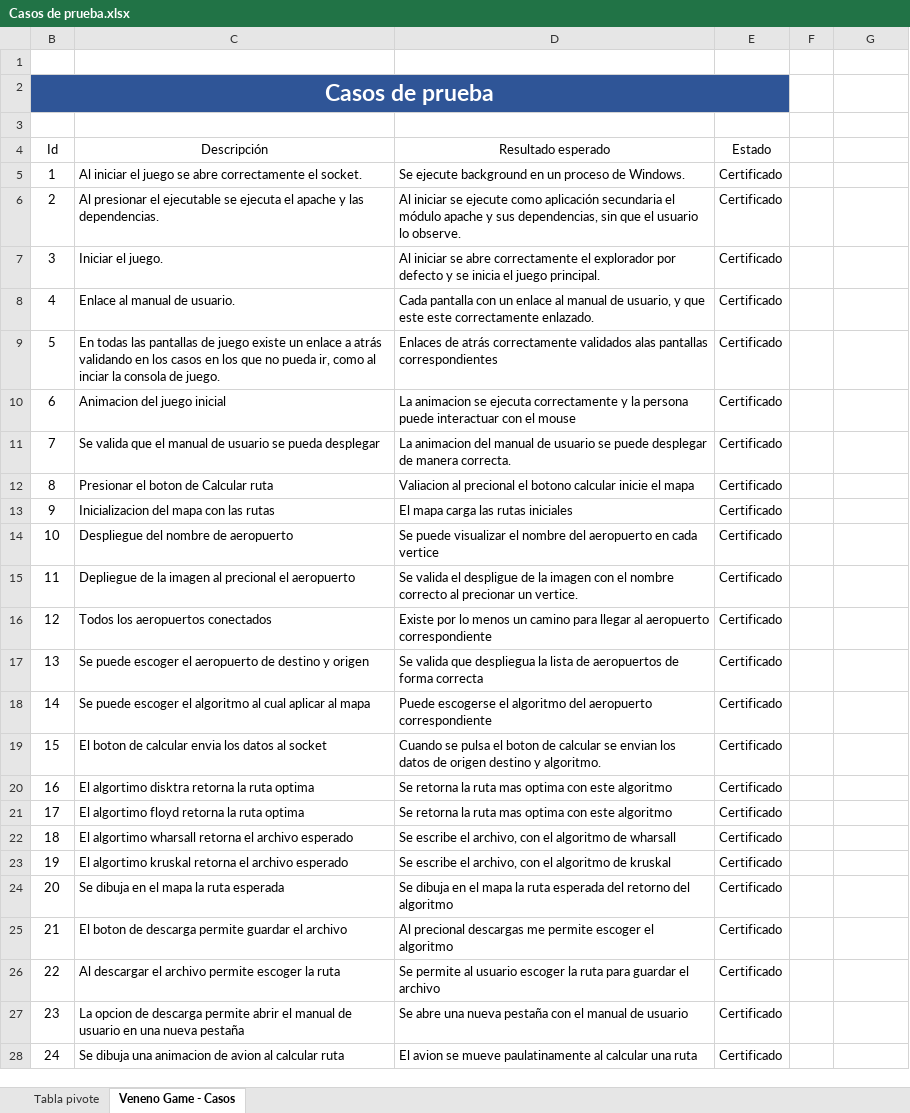
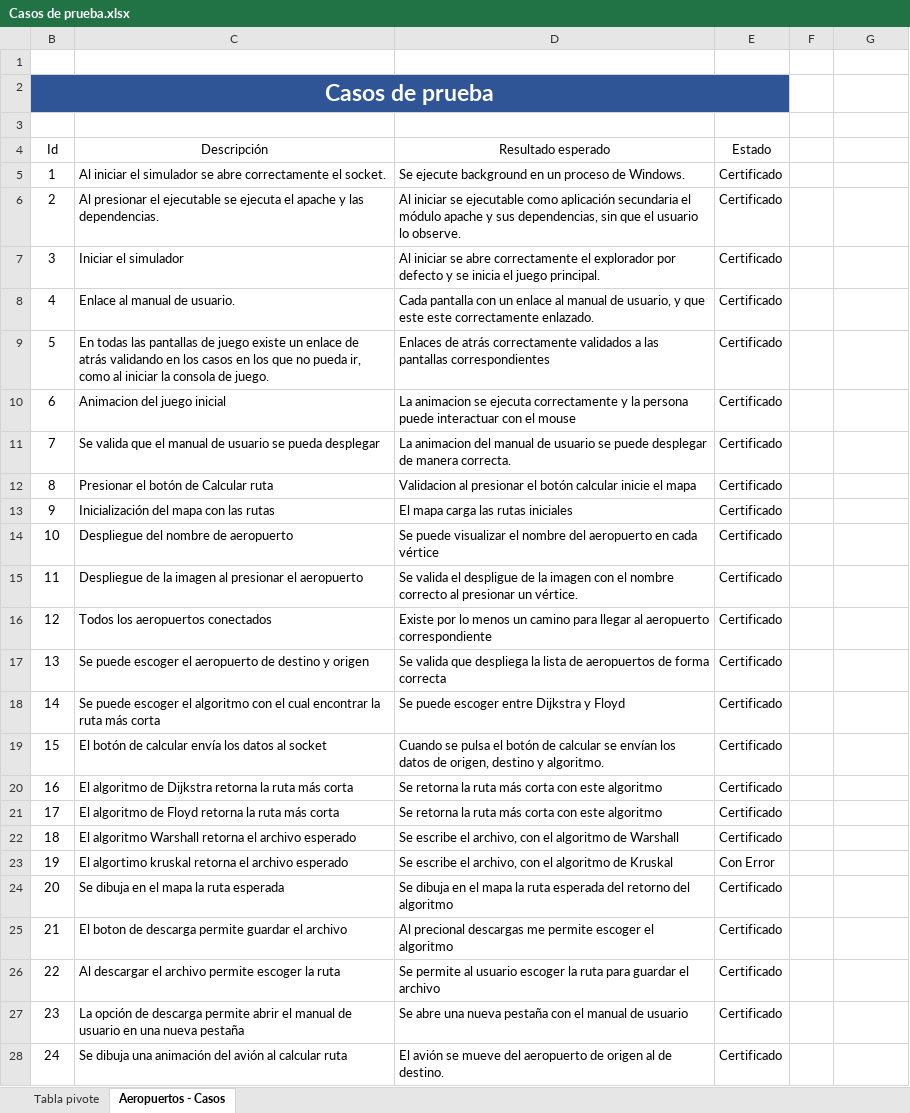
Before and after one commit to cecilianogranados96/IC-2001-II-2-P-2017, an Excel workbook: Casos de prueba.xlsx, sheet Aeropuertos - Casos, drawn as a sheet; only a part is shown; values as stored, in another font and other column widths than the file's, no borders; conditional formats and table styles not drawn; the diff covers the shown part only; the diff names each change by its address in the sheet, - before the commit and + after, or states it on an @@ line.

Commit message:
Casos de prueba , Floyd, Dijkstra, rutas
Casos de prueba terminados
Floyd y Dijkstra modificados
Solución grafo desconectado

```diff
--- a/Casos de prueba.xlsx (sheet Aeropuertos - Casos)
+++ b/Casos de prueba.xlsx (sheet Aeropuertos - Casos)
-sheet tab: Veneno Game - Casos
+sheet tab: Aeropuertos - Casos
-C5 (Descripción): …iniciar el juego se abre…
+C5 (Descripción): …iniciar el simulador se abre…
-D6 (Resultado esperado): …iniciar se ejecute como aplicación…
+D6 (Resultado esperado): …iniciar se ejecutable como aplicación…
-C7 (Descripción): Iniciar el juego.
+C7 (Descripción): Iniciar el simulador
-C9 (Descripción): …un enlace a atrás validando en los casos en los que no pueda ir, como al inciar la consola…
+C9 (Descripción): …un enlace de atrás validando en los casos en los que no pueda ir, como al iniciar la consola…
-D9 (Resultado esperado): …correctamente validados alas pantallas correspondientes
+D9 (Resultado esperado): …correctamente validados a las pantallas correspondientes
-C12 (Descripción): Presionar el boton de Calcular ruta
+C12 (Descripción): Presionar el botón de Calcular ruta
-D12 (Resultado esperado): Valiacion al precional el botono calcular inicie…
+D12 (Resultado esperado): Validacion al presionar el botón calcular inicie…
-C13 (Descripción): Inicializacion del mapa con las rutas
+C13 (Descripción): Inicialización del mapa con las rutas
-D14 (Resultado esperado): …en cada vertice
+D14 (Resultado esperado): …en cada vértice
-C15 (Descripción): Depliegue de la imagen al precional el aeropuerto
+C15 (Descripción): Despliegue de la imagen al presionar el aeropuerto
-D15 (Resultado esperado): …correcto al precionar un vertice.
+D15 (Resultado esperado): …correcto al presionar un vértice.
-D17 (Resultado esperado): …valida que despliegua la lista…
+D17 (Resultado esperado): …valida que despliega la lista…
-C18 (Descripción): …el algoritmo al cual aplicar al mapa
+C18 (Descripción): …el algoritmo con el cual encontrar la ruta más corta
-D18 (Resultado esperado): Puede escogerse el algoritmo del aeropuerto correspondiente
+D18 (Resultado esperado): Se puede escoger entre Dijkstra y Floyd
-C19 (Descripción): El boton de calcular envia los datos…
+C19 (Descripción): El botón de calcular envía los datos…
-D19 (Resultado esperado): …pulsa el boton de calcular se envian los datos de origen destino y…
+D19 (Resultado esperado): …pulsa el botón de calcular se envían los datos de origen, destino y…
-C20 (Descripción): El algortimo disktra retorna la ruta optima
+C20 (Descripción): El algoritmo de Dijkstra retorna la ruta más corta
-D20:D21 (Resultado esperado): …la ruta mas optima con este…
+D20:D21 (Resultado esperado): …la ruta más corta con este…
-C21 (Descripción): El algortimo floyd retorna la ruta optima
+C21 (Descripción): El algoritmo de Floyd retorna la ruta más corta
-C22 (Descripción): El algortimo wharsall retorna el…
+C22 (Descripción): El algoritmo Warshall retorna el…
-D22 (Resultado esperado): …algoritmo de wharsall
+D22 (Resultado esperado): …algoritmo de Warshall
-D23 (Resultado esperado): …algoritmo de kruskal
+D23 (Resultado esperado): …algoritmo de Kruskal
-E23 (Estado): Certificado
+E23 (Estado): Con Error
-C27 (Descripción): La opcion de descarga…
+C27 (Descripción): La opción de descarga…
-C28 (Descripción): …dibuja una animacion de avion al calcular…
+C28 (Descripción): …dibuja una animación del avión al calcular…
-D28 (Resultado esperado): El avion se mueve paulatinamente al calcular una ruta
+D28 (Resultado esperado): El avión se mueve del aeropuerto de origen al de destino.
```
Also changed, not shown: 54 edited cells and cell formats elsewhere in this sheet, sheet Tabla pivote, 23 other files.
